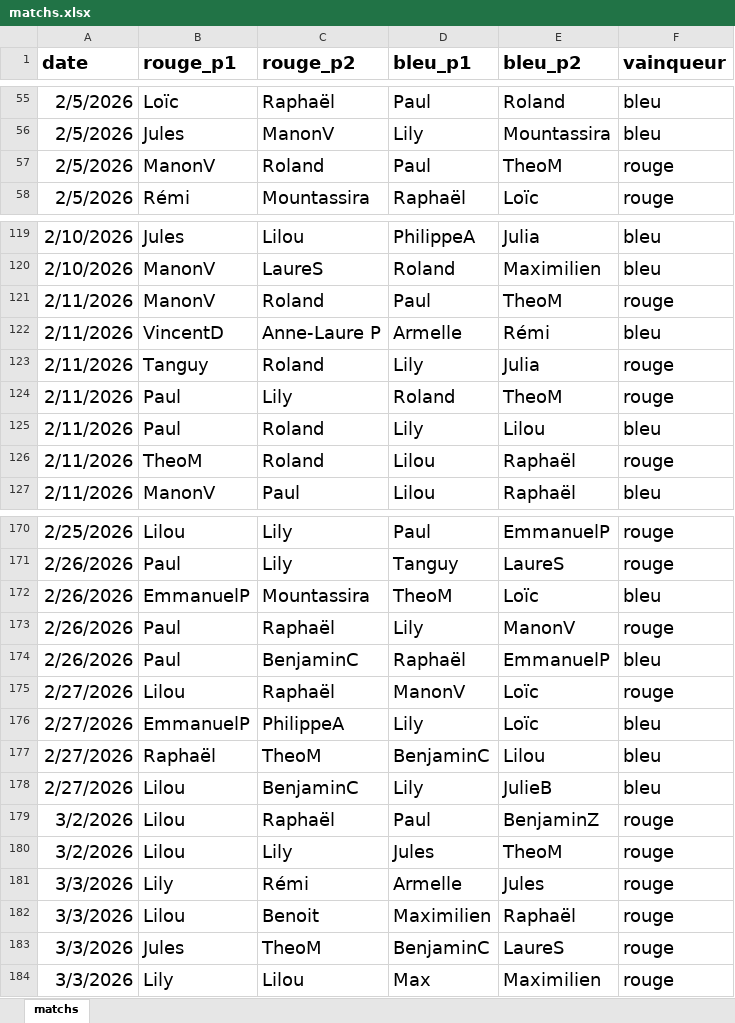
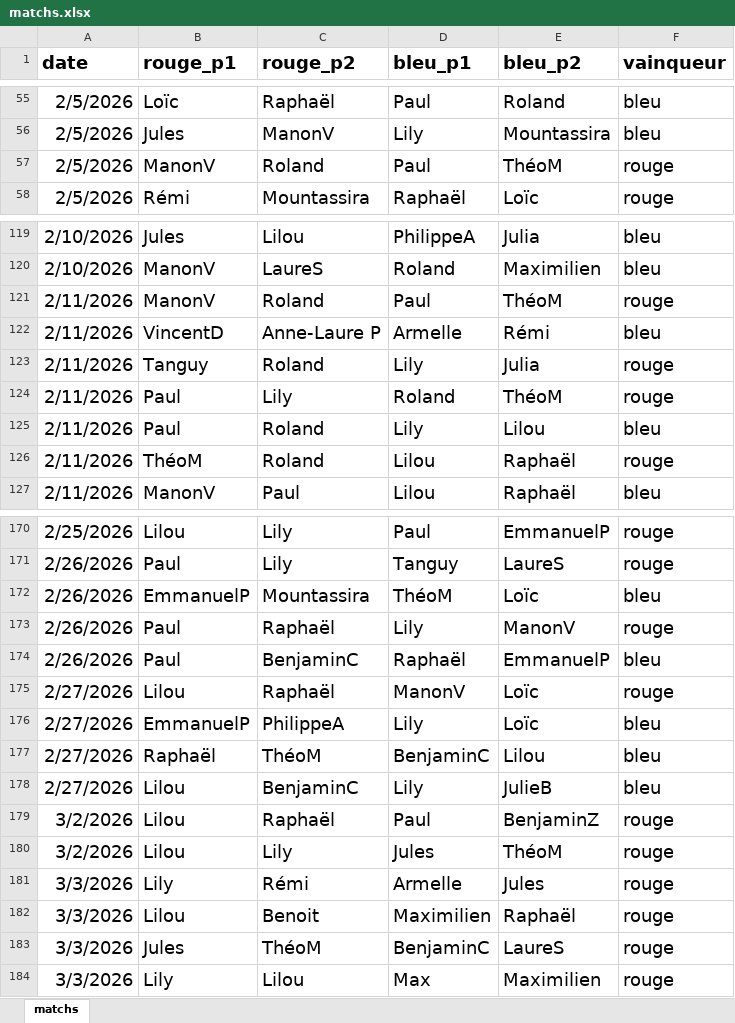
Before and after one commit to CBGP-activities/Foosball, an Excel workbook: data/matchs.xlsx, sheet matchs, drawn as a sheet; only a part is shown, gaps mark what is left out; values as stored, in another font and other column widths than the file's, no borders; the diff covers the shown part only; the diff names each change by its address in the sheet, - before the commit and + after, or states it on an @@ line.

Commit message:
03/04

```diff
--- a/data/matchs.xlsx (sheet matchs)
+++ b/data/matchs.xlsx (sheet matchs)
-E57 (bleu_p2): TheoM
+E57 (bleu_p2): ThéoM
-E121 (bleu_p2): TheoM
+E121 (bleu_p2): ThéoM
-E124 (bleu_p2): TheoM
+E124 (bleu_p2): ThéoM
-B126 (rouge_p1): TheoM
+B126 (rouge_p1): ThéoM
-D172 (bleu_p1): TheoM
+D172 (bleu_p1): ThéoM
-C177 (rouge_p2): TheoM
+C177 (rouge_p2): ThéoM
-E180 (bleu_p2): TheoM
+E180 (bleu_p2): ThéoM
-C183 (rouge_p2): TheoM
+C183 (rouge_p2): ThéoM
```
Also changed, not shown: 10 added rows and 7 edited cells elsewhere in this sheet.
